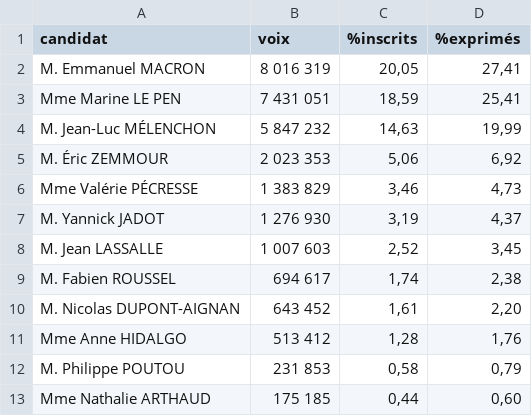
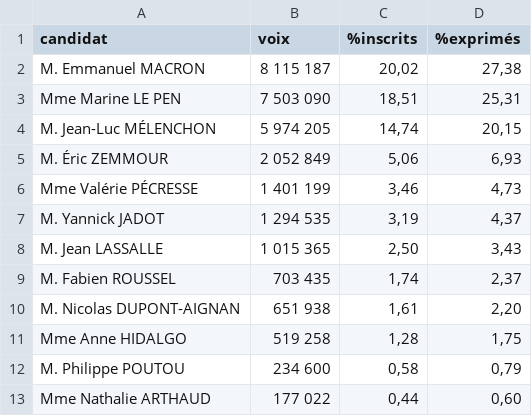
Before and after one commit to RouxRC/prez-2022, a CSV file: resultats.csv, drawn as a sheet.

Commit message:
update data

```diff
--- a/resultats.csv
+++ b/resultats.csv
@@ -1,13 +1,13 @@
 candidat;voix;%inscrits;%exprimés
-M. Emmanuel MACRON;8 016 319;20,05;27,41
-Mme Marine LE PEN;7 431 051;18,59;25,41
-M. Jean-Luc MÉLENCHON;5 847 232;14,63;19,99
-M. Éric ZEMMOUR;2 023 353;5,06;6,92
-Mme Valérie PÉCRESSE;1 383 829;3,46;4,73
-M. Yannick JADOT;1 276 930;3,19;4,37
-M. Jean LASSALLE;1 007 603;2,52;3,45
-M. Fabien ROUSSEL;694 617;1,74;2,38
-M. Nicolas DUPONT-AIGNAN;643 452;1,61;2,20
-Mme Anne HIDALGO;513 412;1,28;1,76
-M. Philippe POUTOU;231 853;0,58;0,79
-Mme Nathalie ARTHAUD;175 185;0,44;0,60
+M. Emmanuel MACRON;8 115 187;20,02;27,38
+Mme Marine LE PEN;7 503 090;18,51;25,31
+M. Jean-Luc MÉLENCHON;5 974 205;14,74;20,15
+M. Éric ZEMMOUR;2 052 849;5,06;6,93
+Mme Valérie PÉCRESSE;1 401 199;3,46;4,73
+M. Yannick JADOT;1 294 535;3,19;4,37
+M. Jean LASSALLE;1 015 365;2,50;3,43
+M. Fabien ROUSSEL;703 435;1,74;2,37
+M. Nicolas DUPONT-AIGNAN;651 938;1,61;2,20
+Mme Anne HIDALGO;519 258;1,28;1,75
+M. Philippe POUTOU;234 600;0,58;0,79
+Mme Nathalie ARTHAUD;177 022;0,44;0,60
```
